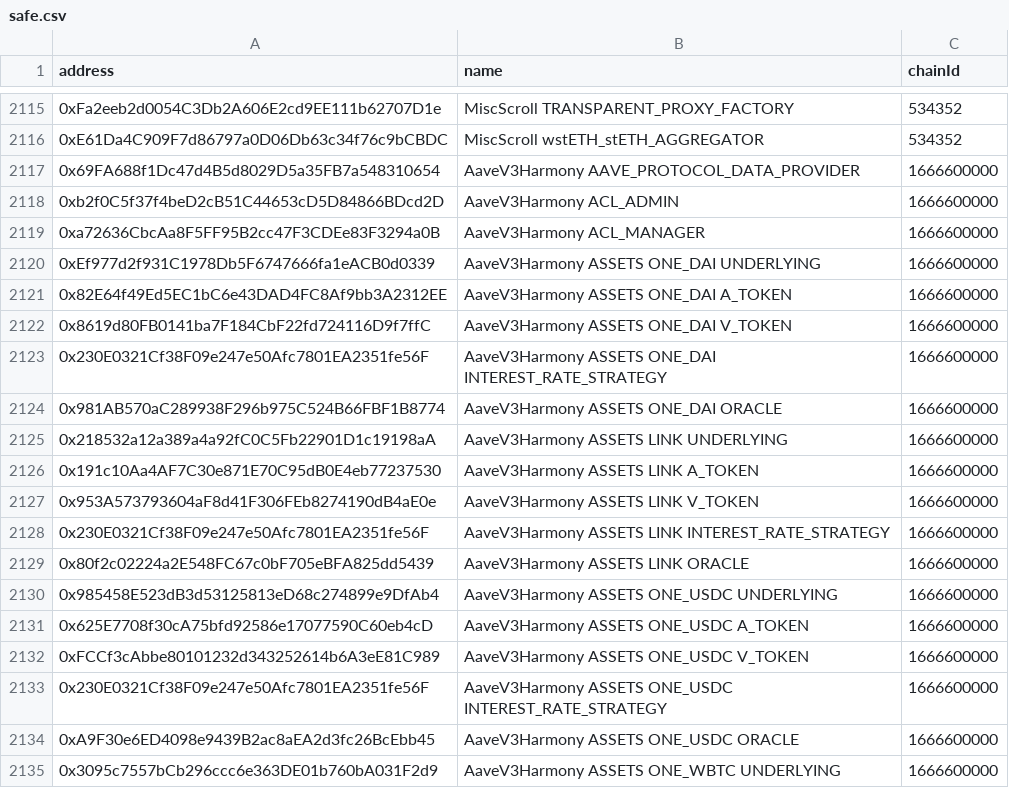
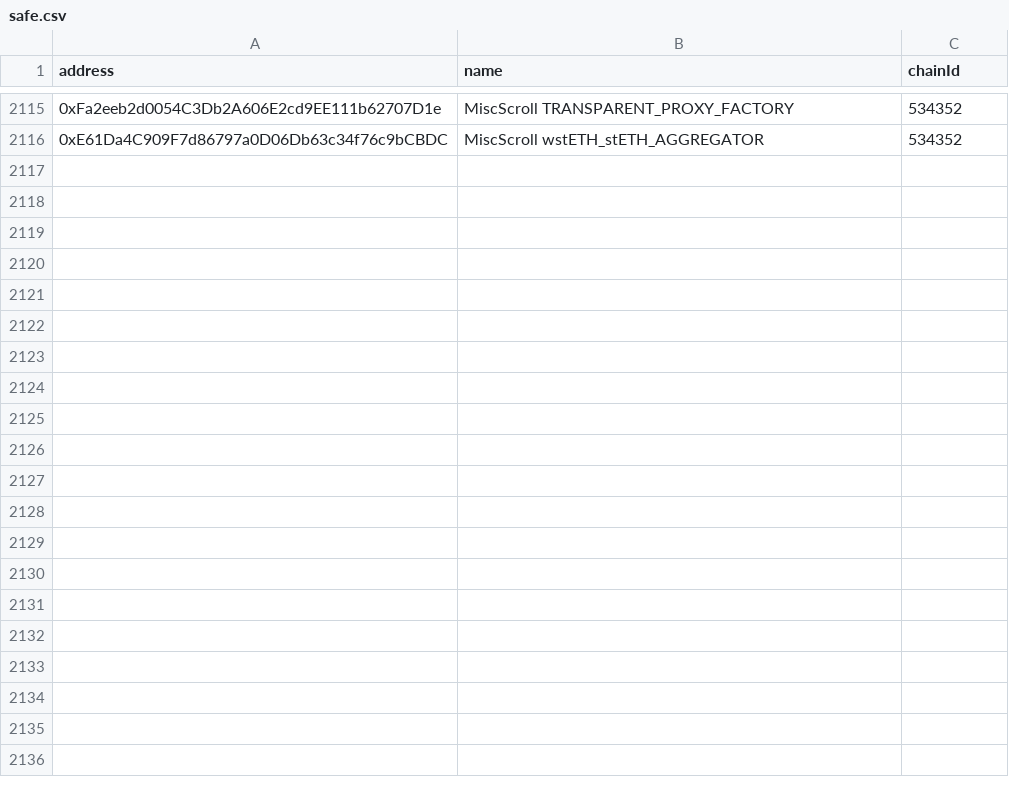
Before and after one commit to bgd-labs/aave-address-book, a CSV file: safe.csv, drawn as a sheet; only a part is shown, gaps mark what is left out; the diff covers the shown part only; the diff names each change by its address in the sheet, - before the commit and + after, or states it on an @@ line.

Commit message:
feat: weth gateway owner checks
BREAKING CHANGE: fantom & harmony are no longer generated.
The networks are unmaintained for quite a while and are no longer compatible with previous versions.

In addition to that we now inline a more complex eMode structure on the ts side which is not compatible with the previous version.

```diff
--- a/safe.csv
+++ b/safe.csv
-row 2117: 0x69FA688f1Dc47d4B5d8029D5a35FB7a548310654 | AaveV3Harmony AAVE_PROTOCOL_DATA_PROVIDER | 1666600000
-row 2118: 0xb2f0C5f37f4beD2cB51C44653cD5D84866BDcd2D | AaveV3Harmony ACL_ADMIN | 1666600000
-row 2119: 0xa72636CbcAa8F5FF95B2cc47F3CDEe83F3294a0B | AaveV3Harmony ACL_MANAGER | 1666600000
-row 2120: 0xEf977d2f931C1978Db5F6747666fa1eACB0d0339 | AaveV3Harmony ASSETS ONE_DAI UNDERLYING | 1666600000
-row 2121: 0x82E64f49Ed5EC1bC6e43DAD4FC8Af9bb3A2312EE | AaveV3Harmony ASSETS ONE_DAI A_TOKEN | 1666600000
-row 2122: 0x8619d80FB0141ba7F184CbF22fd724116D9f7ffC | AaveV3Harmony ASSETS ONE_DAI V_TOKEN | 1666600000
-row 2123: 0x230E0321Cf38F09e247e50Afc7801EA2351fe56F | AaveV3Harmony ASSETS ONE_DAI INTEREST_RATE_STRATEGY | 1666600000
-row 2124: 0x981AB570aC289938F296b975C524B66FBF1B8774 | AaveV3Harmony ASSETS ONE_DAI ORACLE | 1666600000
-row 2125: 0x218532a12a389a4a92fC0C5Fb22901D1c19198aA | AaveV3Harmony ASSETS LINK UNDERLYING | 1666600000
-row 2126: 0x191c10Aa4AF7C30e871E70C95dB0E4eb77237530 | AaveV3Harmony ASSETS LINK A_TOKEN | 1666600000
-row 2127: 0x953A573793604aF8d41F306FEb8274190dB4aE0e | AaveV3Harmony ASSETS LINK V_TOKEN | 1666600000
-row 2128: 0x230E0321Cf38F09e247e50Afc7801EA2351fe56F | AaveV3Harmony ASSETS LINK INTEREST_RATE_STRATEGY | 1666600000
-row 2129: 0x80f2c02224a2E548FC67c0bF705eBFA825dd5439 | AaveV3Harmony ASSETS LINK ORACLE | 1666600000
-row 2130: 0x985458E523dB3d53125813eD68c274899e9DfAb4 | AaveV3Harmony ASSETS ONE_USDC UNDERLYING | 1666600000
-row 2131: 0x625E7708f30cA75bfd92586e17077590C60eb4cD | AaveV3Harmony ASSETS ONE_USDC A_TOKEN | 1666600000
-row 2132: 0xFCCf3cAbbe80101232d343252614b6A3eE81C989 | AaveV3Harmony ASSETS ONE_USDC V_TOKEN | 1666600000
-row 2133: 0x230E0321Cf38F09e247e50Afc7801EA2351fe56F | AaveV3Harmony ASSETS ONE_USDC INTEREST_RATE_STRATEGY | 1666600000
-row 2134: 0xA9F30e6ED4098e9439B2ac8aEA2d3fc26BcEbb45 | AaveV3Harmony ASSETS ONE_USDC ORACLE | 1666600000
-row 2135: 0x3095c7557bCb296ccc6e363DE01b760bA031F2d9 | AaveV3Harmony ASSETS ONE_WBTC UNDERLYING | 1666600000
```
Also changed, not shown: 40 removed rows elsewhere in this file, 23 other files.
